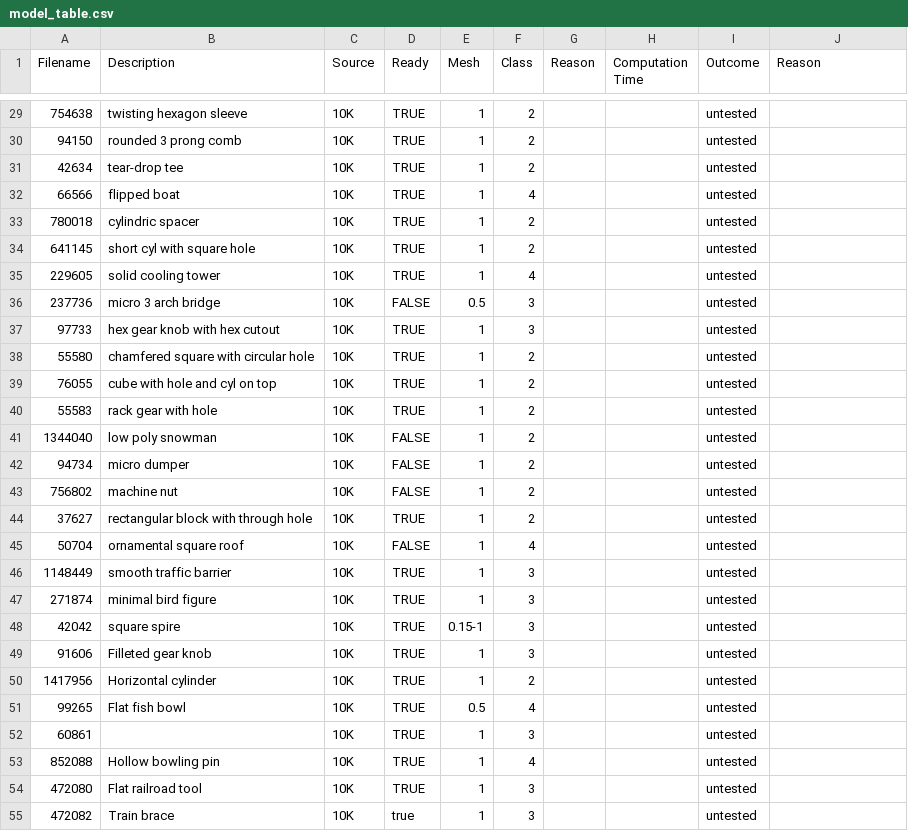
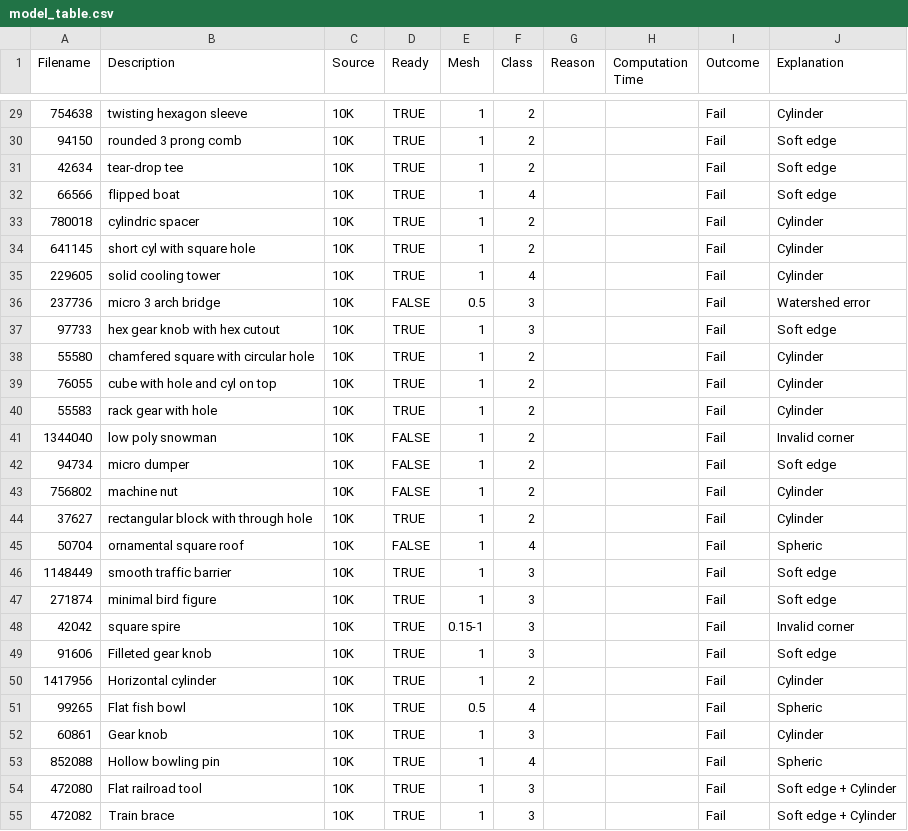
Before and after one commit to brianESte/master_thesis, a CSV file: resources/model_table.csv, drawn as a sheet; only a part is shown, gaps mark what is left out; the diff covers the shown part only; the diff names each change by its address in the sheet, - before the commit and + after, or states it on an @@ line.

Commit message:
Write abstract, create embed_pdf_fonts.sh
- Write Abstract
- Finish deliberating HK's and EL's comments
- Comment out Robot Communication section
- Create script to embed fonts in PDFs
- Expand appendix table to include outcome explanation
- Update model table
- Expand model_table.tex explanations

```diff
--- a/resources/model_table.csv
+++ b/resources/model_table.csv
-J1: Reason
+J1: Explanation
-I29:I55 (Outcome): untested
+I29:I55 (Outcome): Fail
-J29 (Explanation): (empty)
+J29 (Explanation): Cylinder
-J30:J32 (Explanation): (empty)
+J30:J32 (Explanation): Soft edge
-J33:J35 (Explanation): (empty)
+J33:J35 (Explanation): Cylinder
-J36 (Explanation): (empty)
+J36 (Explanation): Watershed error
-J37 (Explanation): (empty)
+J37 (Explanation): Soft edge
-J38:J40 (Explanation): (empty)
+J38:J40 (Explanation): Cylinder
-J41 (Explanation): (empty)
+J41 (Explanation): Invalid corner
-J42 (Explanation): (empty)
+J42 (Explanation): Soft edge
-J43:J44 (Explanation): (empty)
+J43:J44 (Explanation): Cylinder
-J45 (Explanation): (empty)
+J45 (Explanation): Spheric
-J46:J47 (Explanation): (empty)
+J46:J47 (Explanation): Soft edge
-J48 (Explanation): (empty)
+J48 (Explanation): Invalid corner
-J49 (Explanation): (empty)
+J49 (Explanation): Soft edge
-J50 (Explanation): (empty)
+J50 (Explanation): Cylinder
-J51 (Explanation): (empty)
+J51 (Explanation): Spheric
-B52 (Description): (empty)
+B52 (Description): Gear knob
-J52 (Explanation): (empty)
+J52 (Explanation): Cylinder
-J53 (Explanation): (empty)
+J53 (Explanation): Spheric
-J54:J55 (Explanation): (empty)
+J54:J55 (Explanation): Soft edge + Cylinder
-D55 (Ready): true
+D55 (Ready): TRUE
```
Also changed, not shown: 48 edited cells elsewhere in this file, 11 other files.
